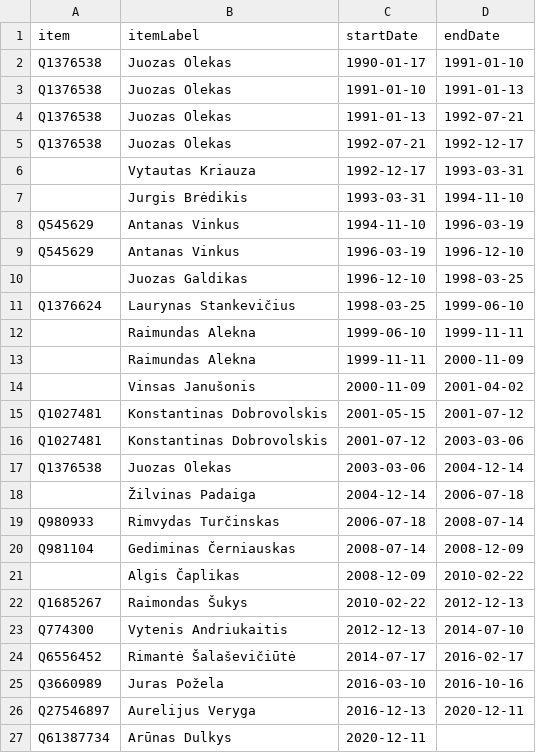
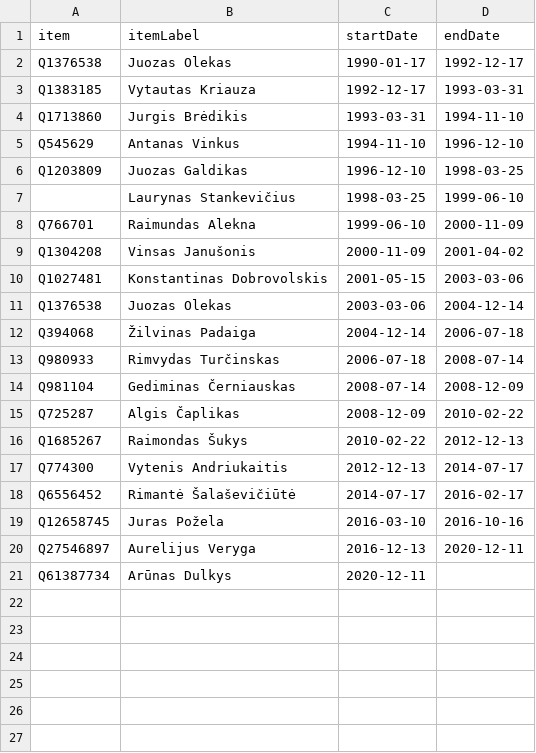
Before and after one commit to every-politician-scrapers/lithuania, a CSV file: sources/health-minister/scraped.csv, drawn as a sheet.

```diff
--- a/sources/health-minister/scraped.csv
+++ b/sources/health-minister/scraped.csv
@@ -1,26 +1,20 @@
 item,itemLabel,startDate,endDate
-Q1376538,Juozas Olekas,1990-01-17,1991-01-10
-Q1376538,Juozas Olekas,1991-01-10,1991-01-13
-Q1376538,Juozas Olekas,1991-01-13,1992-07-21
-Q1376538,Juozas Olekas,1992-07-21,1992-12-17
-,Vytautas Kriauza,1992-12-17,1993-03-31
-,Jurgis Brėdikis,1993-03-31,1994-11-10
-Q545629,Antanas Vinkus,1994-11-10,1996-03-19
-Q545629,Antanas Vinkus,1996-03-19,1996-12-10
-,Juozas Galdikas,1996-12-10,1998-03-25
-Q1376624,Laurynas Stankevičius,1998-03-25,1999-06-10
-,Raimundas Alekna,1999-06-10,1999-11-11
-,Raimundas Alekna,1999-11-11,2000-11-09
-,Vinsas Janušonis,2000-11-09,2001-04-02
-Q1027481,Konstantinas Dobrovolskis,2001-05-15,2001-07-12
-Q1027481,Konstantinas Dobrovolskis,2001-07-12,2003-03-06
+Q1376538,Juozas Olekas,1990-01-17,1992-12-17
+Q1383185,Vytautas Kriauza,1992-12-17,1993-03-31
+Q1713860,Jurgis Brėdikis,1993-03-31,1994-11-10
+Q545629,Antanas Vinkus,1994-11-10,1996-12-10
+Q1203809,Juozas Galdikas,1996-12-10,1998-03-25
+,Laurynas Stankevičius,1998-03-25,1999-06-10
+Q766701,Raimundas Alekna,1999-06-10,2000-11-09
+Q1304208,Vinsas Janušonis,2000-11-09,2001-04-02
+Q1027481,Konstantinas Dobrovolskis,2001-05-15,2003-03-06
 Q1376538,Juozas Olekas,2003-03-06,2004-12-14
-,Žilvinas Padaiga,2004-12-14,2006-07-18
+Q394068,Žilvinas Padaiga,2004-12-14,2006-07-18
 Q980933,Rimvydas Turčinskas,2006-07-18,2008-07-14
 Q981104,Gediminas Černiauskas,2008-07-14,2008-12-09
-,Algis Čaplikas,2008-12-09,2010-02-22
+Q725287,Algis Čaplikas,2008-12-09,2010-02-22
 Q1685267,Raimondas Šukys,2010-02-22,2012-12-13
-Q774300,Vytenis Andriukaitis,2012-12-13,2014-07-10
+Q774300,Vytenis Andriukaitis,2012-12-13,2014-07-17
 Q6556452,Rimantė Šalaševičiūtė,2014-07-17,2016-02-17
-Q3660989,Juras Požela,2016-03-10,2016-10-16
+Q12658745,Juras Požela,2016-03-10,2016-10-16
 Q27546897,Aurelijus Veryga,2016-12-13,2020-12-11
```
Also changed, not shown: sources/health-minister/diff.csv, sources/health-minister/wikidata.csv.
